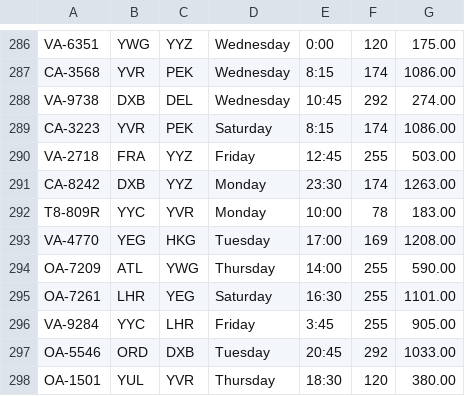
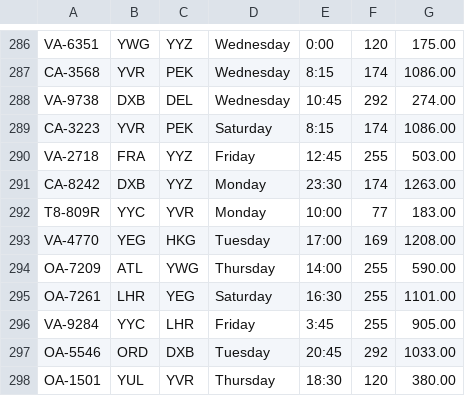
Before and after one commit to MinhoChoi-a/SAIT_2nd_A4, a CSV file: res/flights.csv, drawn as a sheet; only a part is shown, gaps mark what is left out.

Commit message:
Final Flight with jar

```diff
--- a/res/flights.csv
+++ b/res/flights.csv
@@ -291,3 +291,3 @@ VA-2718,FRA,YYZ,Friday,12:45,255,503.00
 CA-8242,DXB,YYZ,Monday,23:30,174,1263.00
-T8-809R,YYC,YVR,Monday,10:00,78,183.00
+T8-809R,YYC,YVR,Monday,10:00,77,183.00
 VA-4770,YEG,HKG,Tuesday,17:00,169,1208.00
```
Also changed, not shown: 5 other files.
